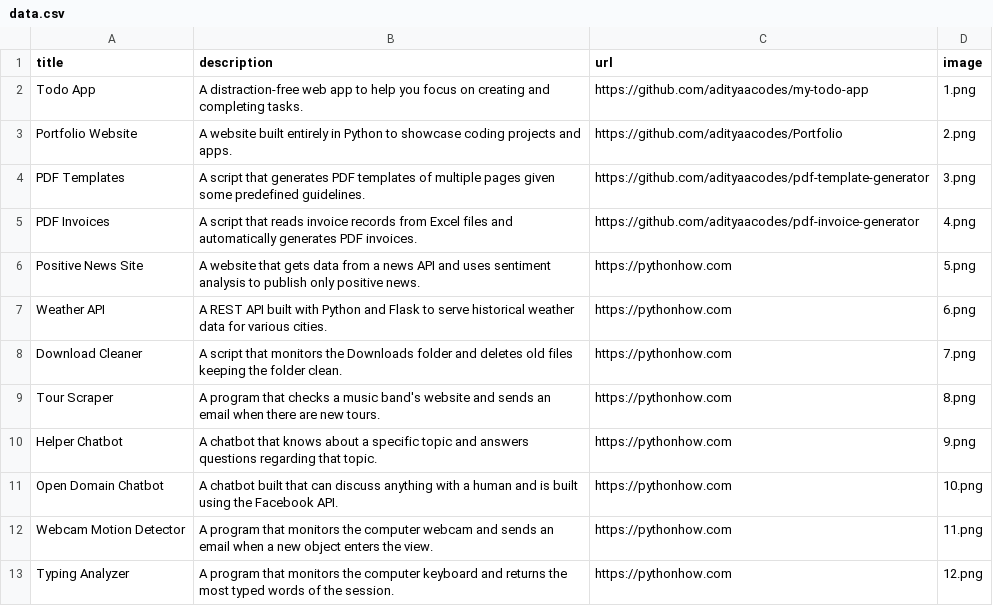
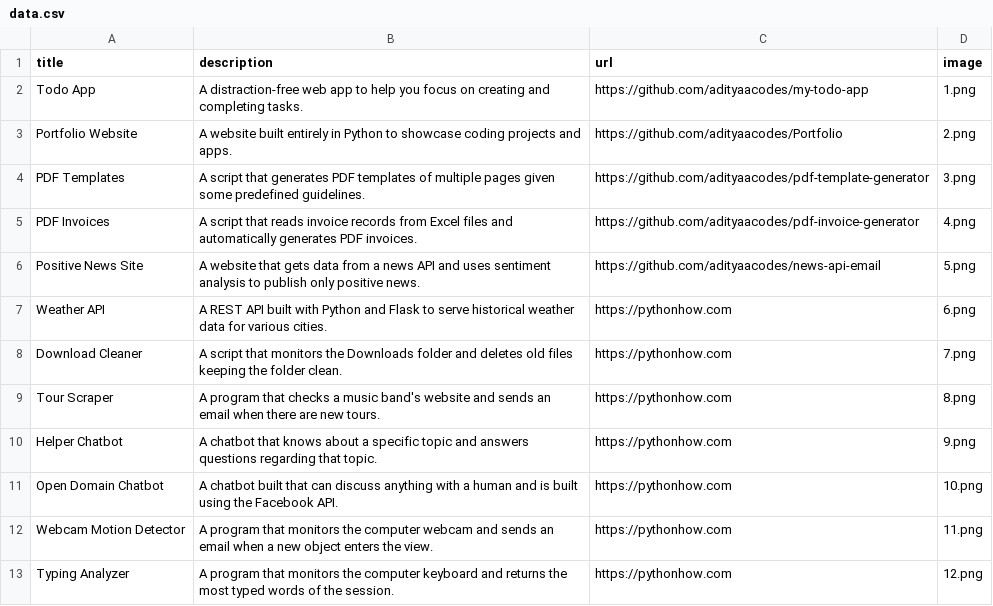
Before and after one commit to adityachaudhary99/Portfolio-Website, a CSV file: data.csv, drawn as a sheet; only a part is shown.

Commit message:
Update data.csv

```diff
--- a/data.csv
+++ b/data.csv
@@ -5,3 +5,3 @@ PDF Templates;A script that generates PDF templates of multiple pages given some
 PDF Invoices;A script that reads invoice records from Excel files and automatically generates PDF invoices.;https://github.com/adityaacodes/pdf-invoice-generator;4.png
-Positive News Site;A website that gets data from a news API and uses sentiment analysis to publish only positive news.;https://pythonhow.com;5.png
+Positive News Site;A website that gets data from a news API and uses sentiment analysis to publish only positive news.;https://github.com/adityaacodes/news-api-email;5.png
 Weather API;A REST API built with Python and Flask to serve historical weather data for various cities.;https://pythonhow.com;6.png
```
